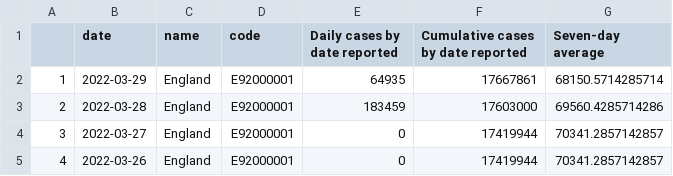
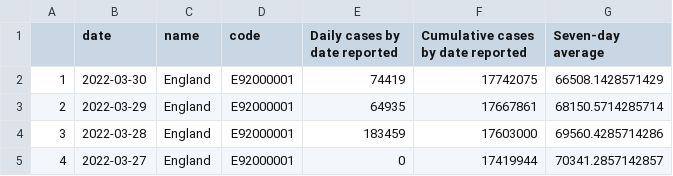
Before and after one commit to vfillis/automated-covid, a CSV file: data/cases-England.csv, drawn as a sheet; only a part is shown; the shorter side is filled out with more unchanged rows; addresses are those after the commit; the diff names each change by its address in the sheet, - before the commit and + after, or states it on an @@ line.

```diff
--- a/data/cases-England.csv
+++ b/data/cases-England.csv
+row 2: 1 | 2022-03-30 | England | E92000001 | 74419 | 17742075 | 66508.1428571429
@@ column A renumbered from row 3 down @@
```
Also changed, not shown: data/case-rates-LAs.csv, data/deaths-England.csv, 3 other files.
